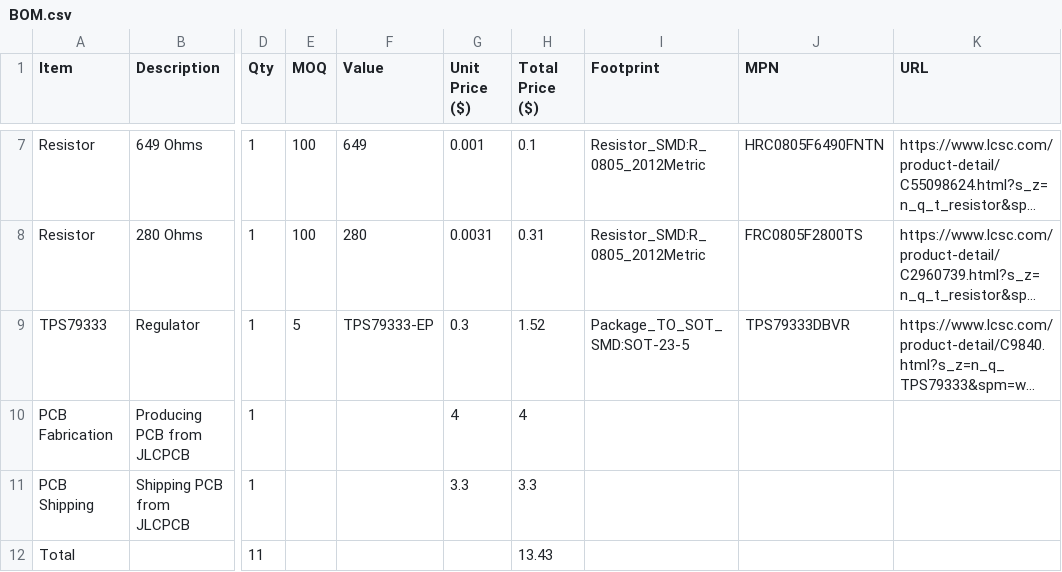
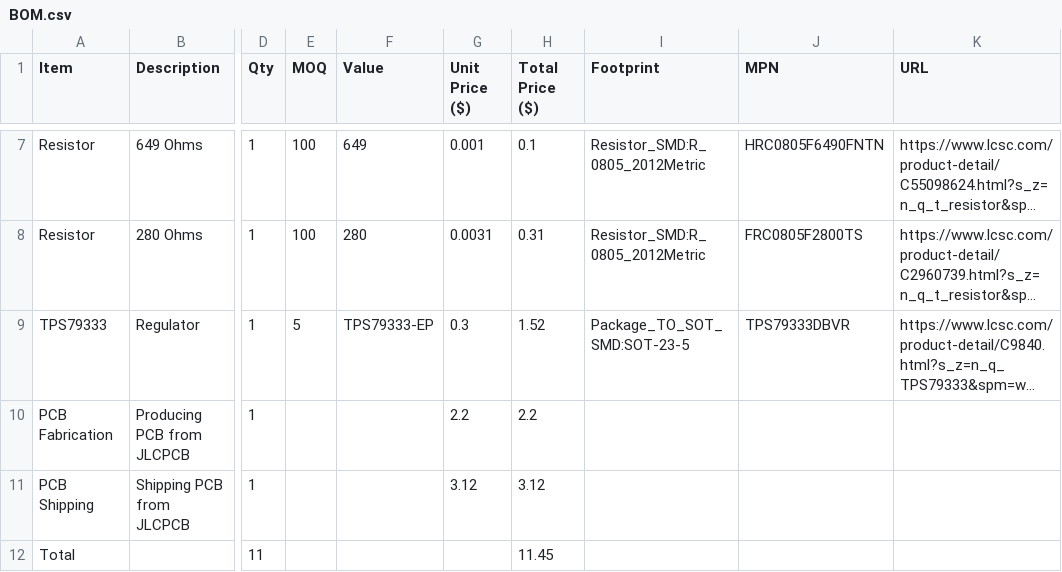
Before and after one commit to shelxty/regulator_pcb, a CSV file: BOM.csv, drawn as a sheet; only a part is shown, gaps mark what is left out; long unchanged cells end in …; the diff names each change by its address in the sheet, - before the commit and + after, or states it on an @@ line.

Commit message:
Revise BOM with updated component details
Updated BOM.csv to reflect new pricing and quantities for components.

```diff
--- a/BOM.csv
+++ b/BOM.csv
-G10 (Unit Price ($)): 4
+G10 (Unit Price ($)): 2.2
-H10 (Total Price ($)): 4
+H10 (Total Price ($)): 2.2
-G11 (Unit Price ($)): 3.3
+G11 (Unit Price ($)): 3.12
-H11 (Total Price ($)): 3.3
+H11 (Total Price ($)): 3.12
-H12 (Total Price ($)): 13.43
+H12 (Total Price ($)): 11.45
```
